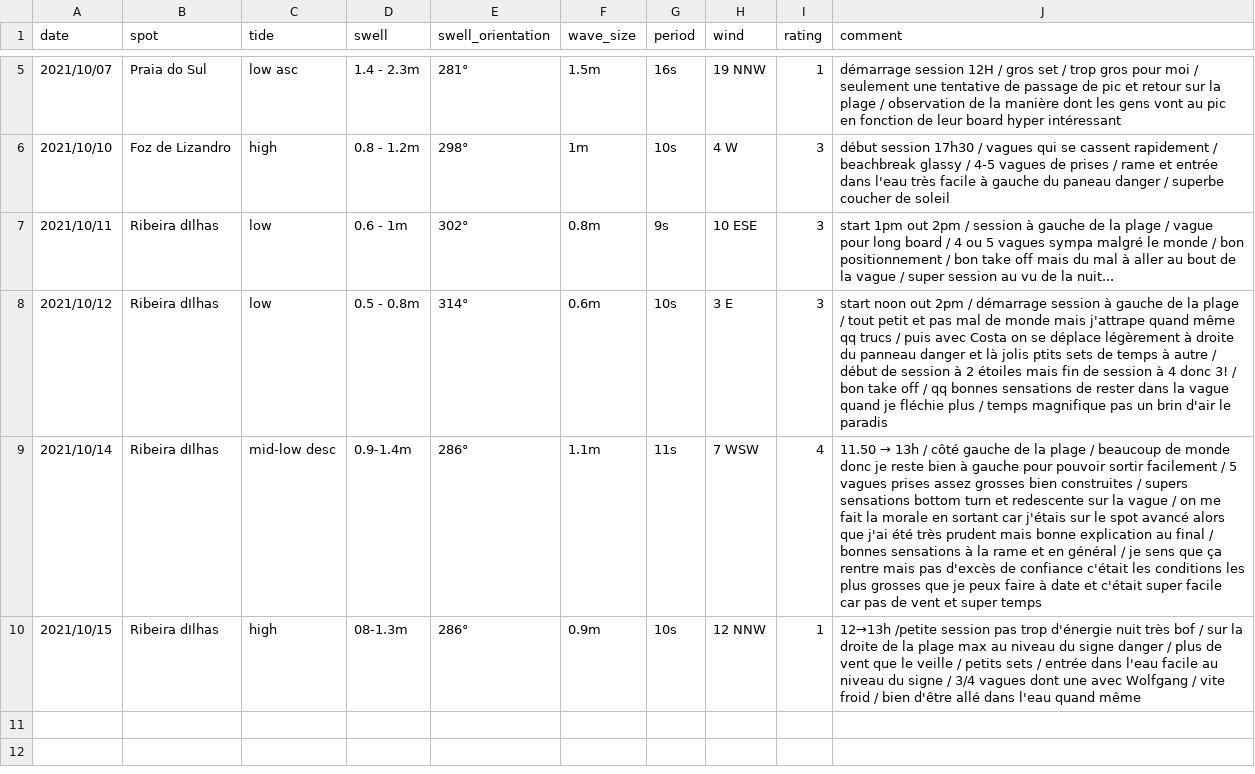
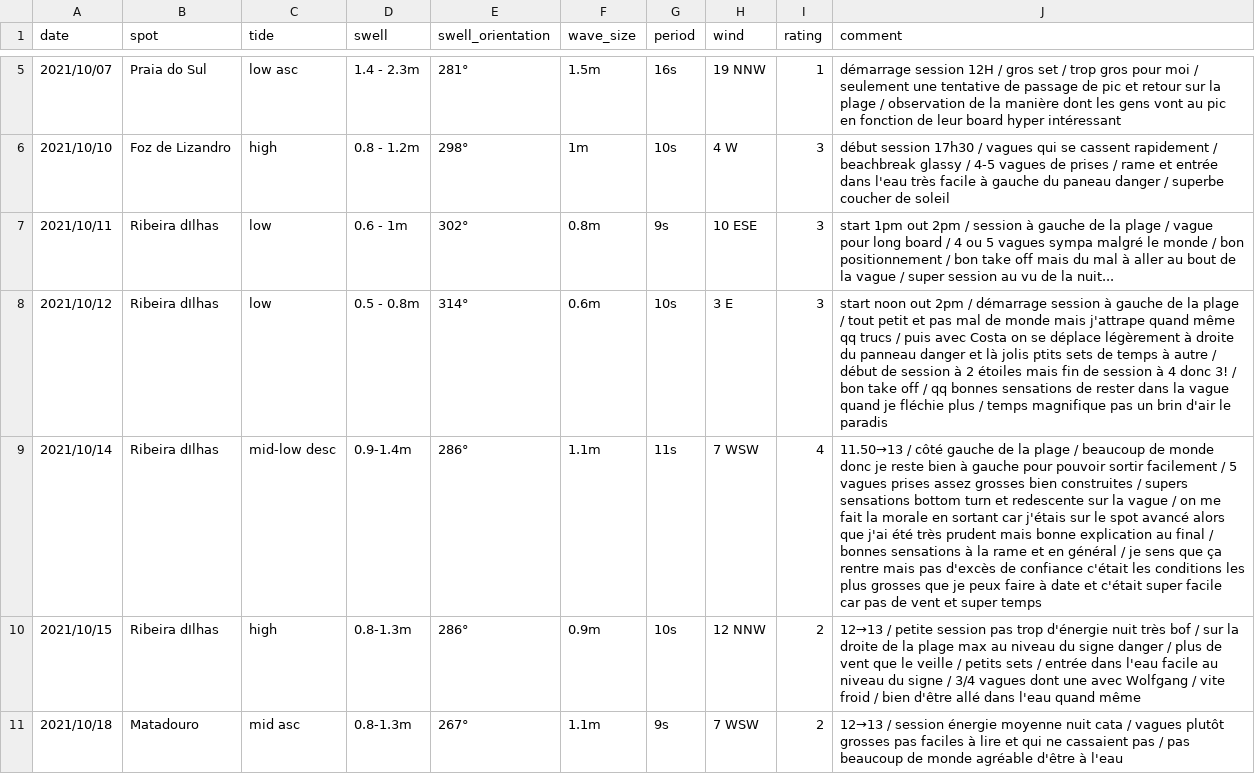
Before and after one commit to vidaruamarcosportugal/vidaruamarcosportugal.github.io, a CSV file: _data/surf_sessions.csv, drawn as a sheet; only a part is shown, gaps mark what is left out; the diff names each change by its address in the sheet, - before the commit and + after, or states it on an @@ line.

Commit message:
new session

```diff
--- a/_data/surf_sessions.csv
+++ b/_data/surf_sessions.csv
@@ J9 (comment): 11.50 → 13h / côté… → 11.50→13 / côté… @@
-D10 (swell): 08-1.3m
+D10 (swell): 0.8-1.3m
-I10 (rating): 1
+I10 (rating): 2
-J10 (comment): 12→13h /petite session pas…
+J10 (comment): 12→13 / petite session pas…
+row 11: 2021/10/18 | Matadouro | mid asc | 0.8-1.3m | 267° | 1.1m | 9s | 7 WSW | 2 | 12→13 / session énergie moyenne nuit cata / vagues plutôt grosses pas faciles à lire et qui ne cassaient pas / pas beaucoup de monde agréable d'être à l'eau
```
